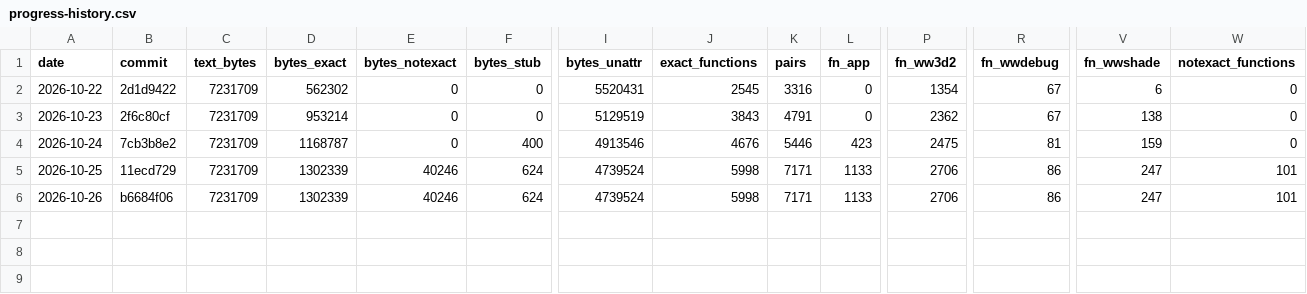
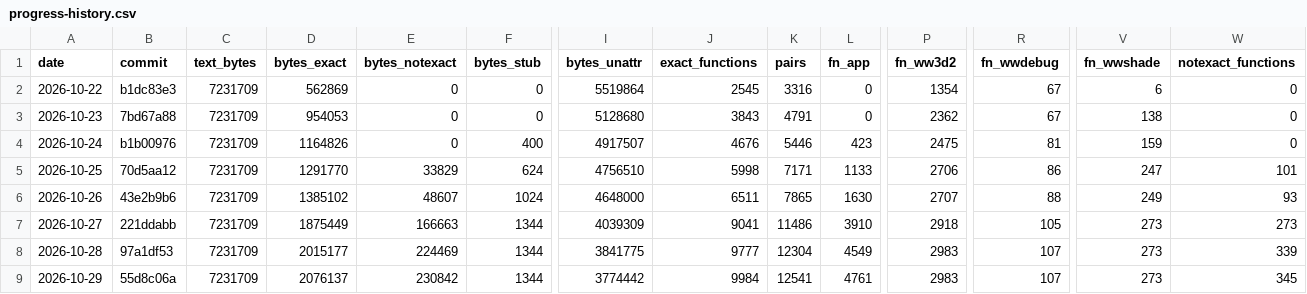
Before and after one commit to Open-EnB/EnB, a CSV file: docs/data/progress-history.csv, drawn as a sheet; only a part is shown, gaps mark what is left out; rows hold the shown columns only; the diff names each change by its address in the sheet, - before the commit and + after, or states it on an @@ line.

```diff
--- a/docs/data/progress-history.csv
+++ b/docs/data/progress-history.csv
-B2 (commit): 2d1d9422
+B2 (commit): b1dc83e3
-D2 (bytes_exact): 562302
+D2 (bytes_exact): 562869
-I2 (bytes_unattr): 5520431
+I2 (bytes_unattr): 5519864
-B3 (commit): 2f6c80cf
+B3 (commit): 7bd67a88
-D3 (bytes_exact): 953214
+D3 (bytes_exact): 954053
-I3 (bytes_unattr): 5129519
+I3 (bytes_unattr): 5128680
-B4 (commit): 7cb3b8e2
+B4 (commit): b1b00976
-D4 (bytes_exact): 1168787
+D4 (bytes_exact): 1164826
-I4 (bytes_unattr): 4913546
+I4 (bytes_unattr): 4917507
-B5 (commit): 11ecd729
+B5 (commit): 70d5aa12
-D5 (bytes_exact): 1302339
+D5 (bytes_exact): 1291770
-E5 (bytes_notexact): 40246
+E5 (bytes_notexact): 33829
-I5 (bytes_unattr): 4739524
+I5 (bytes_unattr): 4756510
-B6 (commit): b6684f06
+B6 (commit): 43e2b9b6
-D6 (bytes_exact): 1302339
+D6 (bytes_exact): 1385102
-E6 (bytes_notexact): 40246
+E6 (bytes_notexact): 48607
-F6 (bytes_stub): 624
+F6 (bytes_stub): 1024
-I6 (bytes_unattr): 4739524
+I6 (bytes_unattr): 4648000
-J6 (exact_functions): 5998
+J6 (exact_functions): 6511
-K6 (pairs): 7171
+K6 (pairs): 7865
-L6 (fn_app): 1133
+L6 (fn_app): 1630
-P6 (fn_ww3d2): 2706
+P6 (fn_ww3d2): 2707
-R6 (fn_wwdebug): 86
+R6 (fn_wwdebug): 88
-V6 (fn_wwshade): 247
+V6 (fn_wwshade): 249
-W6 (notexact_functions): 101
+W6 (notexact_functions): 93
+row 7: 2026-10-27 | 221ddabb | 7231709 | 1875449 | 166663 | 1344 | 4039309 | 9041 | 11486 | 3910 | 2918 | 105 | 273 | 273
+row 8: 2026-10-28 | 97a1df53 | 7231709 | 2015177 | 224469 | 1344 | 3841775 | 9777 | 12304 | 4549 | 2983 | 107 | 273 | 339
+row 9: 2026-10-29 | 55d8c06a | 7231709 | 2076137 | 230842 | 1344 | 3774442 | 9984 | 12541 | 4761 | 2983 | 107 | 273 | 345
```
Also changed, not shown: 5 other files.
